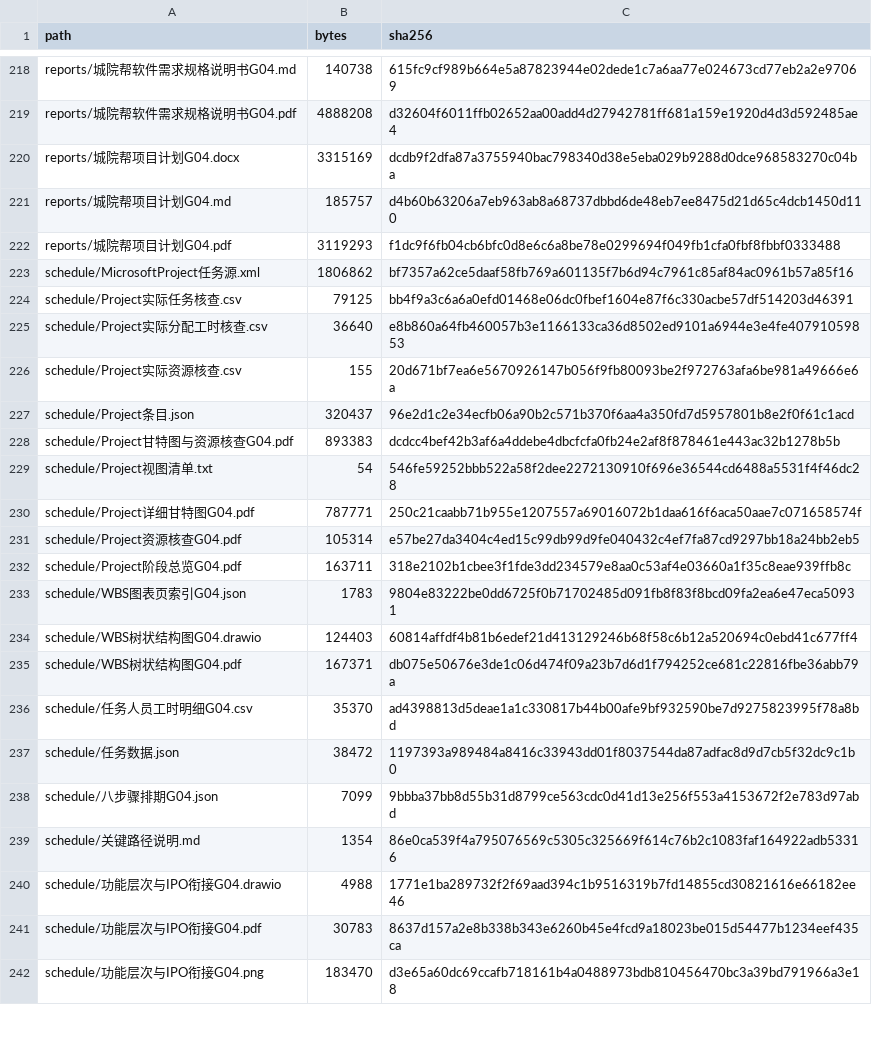
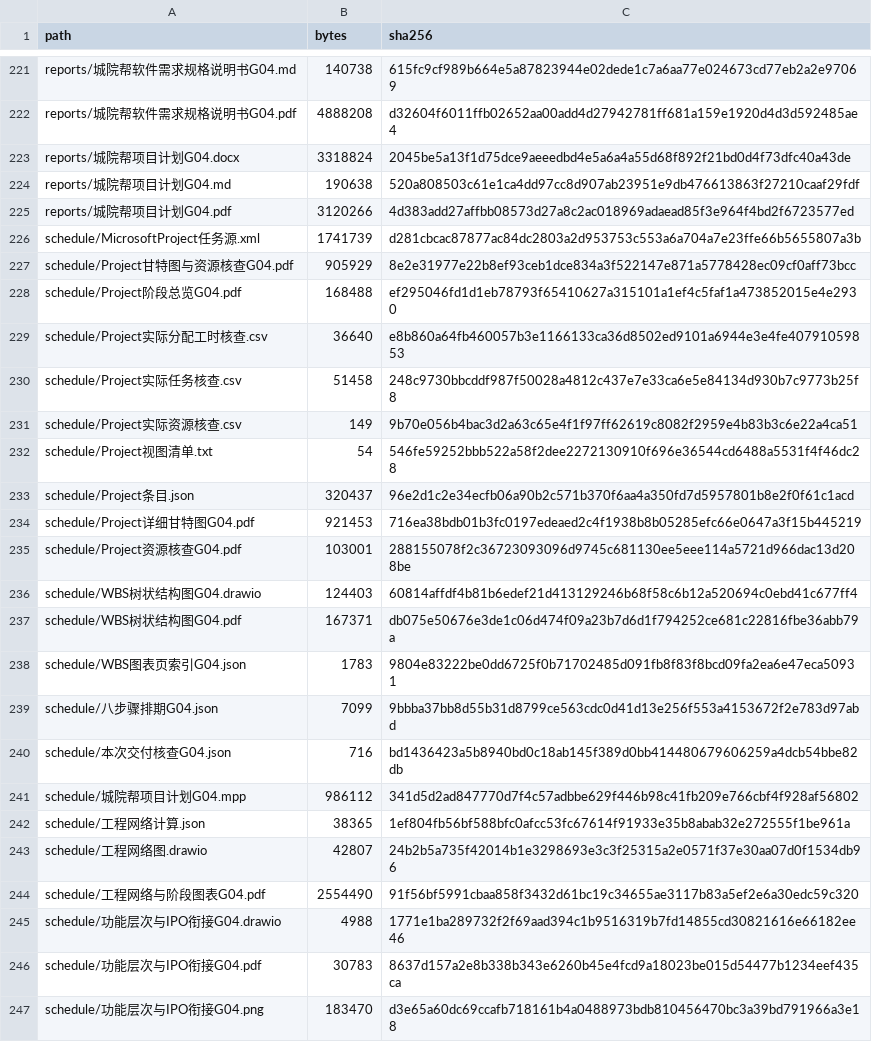
Before and after one commit to jason-bitc/HZCU-CampusHub, a CSV file: docs/project/MANIFEST.sha256.csv, drawn as a sheet; only a part is shown, gaps mark what is left out; the diff covers the shown part only.

```diff
--- a/docs/project/MANIFEST.sha256.csv
+++ b/docs/project/MANIFEST.sha256.csv
@@ -220,5 +223,6 @@ reports/城院帮软件需求规格说明书G04.pdf,4888208,d32604f6011ffb02652a
-reports/城院帮项目计划G04.docx,3315169,dcdb9f2dfa87a3755940bac798340d38e5eba029b9288d0dce968583270c04ba
-reports/城院帮项目计划G04.md,185757,d4b60b63206a7eb963ab8a68737dbbd6de48eb7ee8475d21d65c4dcb1450d110
-reports/城院帮项目计划G04.pdf,3119293,f1dc9f6fb04cb6bfc0d8e6c6a8be78e0299694f049fb1cfa0fbf8fbbf0333488
-schedule/MicrosoftProject任务源.xml,1806862,bf7357a62ce5daaf58fb769a601135f7b6d94c7961c85af84ac0961b57a85f16
-schedule/Project实际任务核查.csv,79125,bb4f9a3c6a6a0efd01468e06dc0fbef1604e87f6c330acbe57df514203d46391
+"reports/城院帮项目计划G04.docx","3318824","2045be5a13f1d75dce9aeeedbd4e5a6a4a55d68f892f21bd0d4f73dfc40a43de"
+"reports/城院帮项目计划G04.md","190638","520a808503c61e1ca4dd97cc8d907ab23951e9db476613863f27210caaf29fdf"
+"reports/城院帮项目计划G04.pdf","3120266","4d383add27affbb08573d27a8c2ac018969adaead85f3e964f4bd2f6723577ed"
+"schedule/MicrosoftProject任务源.xml","1741739","d281cbcac87877ac84dc2803a2d953753c553a6a704a7e23ffe66b5655807a3b"
+"schedule/Project甘特图与资源核查G04.pdf","905929","8e2e31977e22b8ef93ceb1dce834a3f522147e871a5778428ec09cf0aff73bcc"
+"schedule/Project阶段总览G04.pdf","168488","ef295046fd1d1eb78793f65410627a315101a1ef4c5faf1a473852015e4e2930"
@@ -226 +230,3 @@ schedule/Project实际分配工时核查.csv,36640,e8b860a64fb460057b3e1166133ca
-schedule/Project实际资源核查.csv,155,20d671bf7ea6e5670926147b056f9fb80093be2f972763afa6be981a49666e6a
+"schedule/Project实际任务核查.csv","51458","248c9730bbcddf987f50028a4812c437e7e33ca6e5e84134d930b7c9773b25f8"
+"schedule/Project实际资源核查.csv","149","9b70e056b4bac3d2a63c65e4f1f97ff62619c8082f2959e4b83b3c6e22a4ca51"
+"schedule/Project视图清单.txt","54","546fe59252bbb522a58f2dee2272130910f696e36544cd6488a5531f4f46dc28"
@@ -228,6 +234,2 @@ schedule/Project条目.json,320437,96e2d1c2e34ecfb06a90b2c571b370f6aa4a350fd7d59
-schedule/Project甘特图与资源核查G04.pdf,893383,dcdcc4bef42b3af6a4ddebe4dbcfcfa0fb24e2af8f878461e443ac32b1278b5b
-schedule/Project视图清单.txt,54,546fe59252bbb522a58f2dee2272130910f696e36544cd6488a5531f4f46dc28
-schedule/Project详细甘特图G04.pdf,787771,250c21caabb71b955e1207557a69016072b1daa616f6aca50aae7c071658574f
-schedule/Project资源核查G04.pdf,105314,e57be27da3404c4ed15c99db99d9fe040432c4ef7fa87cd9297bb18a24bb2eb5
-schedule/Project阶段总览G04.pdf,163711,318e2102b1cbee3f1fde3dd234579e8aa0c53af4e03660a1f35c8eae939ffb8c
-schedule/WBS图表页索引G04.json,1783,9804e83222be0dd6725f0b71702485d091fb8f83f8bcd09fa2ea6e47eca50931
+"schedule/Project详细甘特图G04.pdf","921453","716ea38bdb01b3fc0197edeaed2c4f1938b8b05285efc66e0647a3f15b445219"
+"schedule/Project资源核查G04.pdf","103001","288155078f2c36723093096d9745c681130ee5eee114a5721d966dac13d208be"
@@ -236,2 +238 @@ schedule/WBS树状结构图G04.pdf,167371,db075e50676e3de1c06d474f09a23b7d6d1f79
-schedule/任务人员工时明细G04.csv,35370,ad4398813d5deae1a1c330817b44b00afe9bf932590be7d9275823995f78a8bd
-schedule/任务数据.json,38472,1197393a989484a8416c33943dd01f8037544da87adfac8d9d7cb5f32dc9c1b0
+"schedule/WBS图表页索引G04.json","1783","9804e83222be0dd6725f0b71702485d091fb8f83f8bcd09fa2ea6e47eca50931"
@@ -239 +240,5 @@ schedule/八步骤排期G04.json,7099,9bbba37bb8d55b31d8799ce563cdc0d41d13e256f5
-schedule/关键路径说明.md,1354,86e0ca539f4a795076569c5305c325669f614c76b2c1083faf164922adb53316
+"schedule/本次交付核查G04.json","716","bd1436423a5b8940bd0c18ab145f389d0bb414480679606259a4dcb54bbe82db"
+"schedule/城院帮项目计划G04.mpp","986112","341d5d2ad847770d7f4c57adbbe629f446b98c41fb209e766cbf4f928af56802"
+"schedule/工程网络计算.json","38365","1ef804fb56bf588bfc0afcc53fc67614f91933e35b8abab32e272555f1be961a"
+"schedule/工程网络图.drawio","42807","24b2b5a735f42014b1e3298693e3c3f25315a2e0571f37e30aa07d0f1534db96"
+"schedule/工程网络与阶段图表G04.pdf","2554490","91f56bf5991cbaa858f3432d61bc19c34655ae3117b83a5ef2e6a30edc59c320"
```
Also changed, not shown: 6 added rows, 5 removed rows and 45 moved rows elsewhere in this file, docs/project/schedule/任务人员工时明细G04.csv, docs/project/schedule/详细任务与验收标准.csv, 6 other files.
